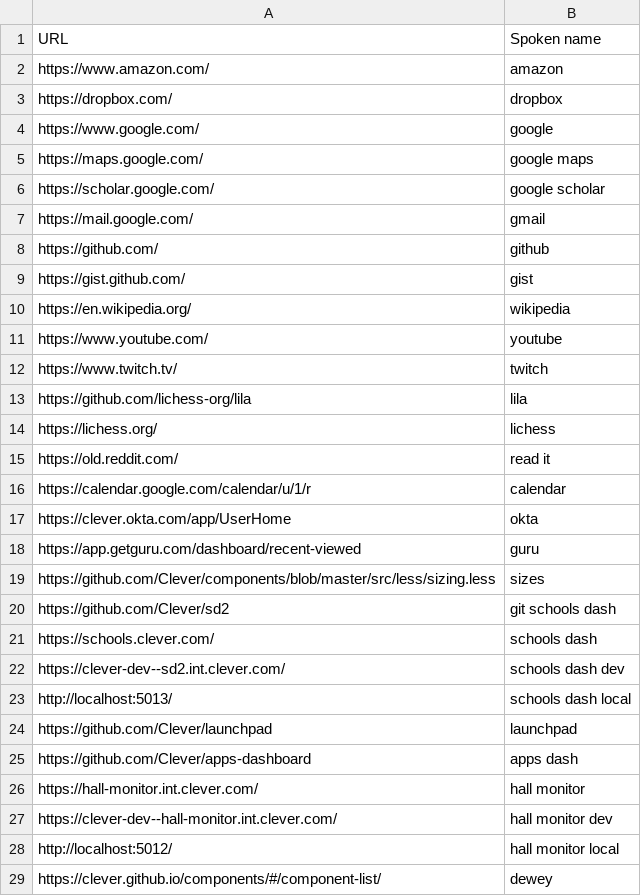
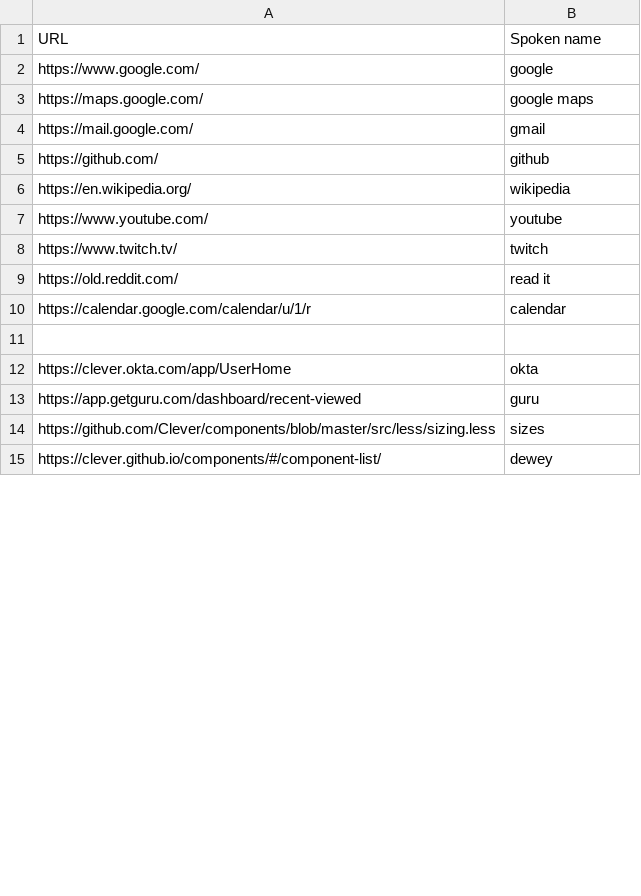
Before and after one commit to brollin/knausj_talon, a CSV file: settings/websites.csv, drawn as a sheet; only a part is shown; the diff covers the shown part only.

```diff
--- a/settings/websites.csv
+++ b/settings/websites.csv
@@ -1,10 +1,6 @@
 URL,Spoken name
-https://www.amazon.com/,amazon
-https://dropbox.com/,dropbox
 https://www.google.com/,google
 https://maps.google.com/,google maps
-https://scholar.google.com/,google scholar
 https://mail.google.com/,gmail
 https://github.com/,github
-https://gist.github.com/,gist
 https://en.wikipedia.org/,wikipedia
@@ -12,6 +8,5 @@ https://www.youtube.com/,youtube
 https://www.twitch.tv/,twitch
-https://github.com/lichess-org/lila,lila
-https://lichess.org/,lichess
 https://old.reddit.com/,read it
 https://calendar.google.com/calendar/u/1/r,calendar
+
 https://clever.okta.com/app/UserHome,okta
@@ -19,11 +14,2 @@ https://app.getguru.com/dashboard/recent-viewed,guru
 https://github.com/Clever/components/blob/master/src/less/sizing.less,sizes
-https://github.com/Clever/sd2,git schools dash
-https://schools.clever.com/,schools dash
-https://clever-dev--sd2.int.clever.com/,schools dash dev
-http://localhost:5013/,schools dash local
-https://github.com/Clever/launchpad,launchpad
-https://github.com/Clever/apps-dashboard,apps dash
-https://hall-monitor.int.clever.com/,hall monitor
-https://clever-dev--hall-monitor.int.clever.com/,hall monitor dev
-http://localhost:5012/,hall monitor local
 https://clever.github.io/components/#/component-list/,dewey
```
Also changed, not shown: 26 added rows elsewhere in this file, settings/file_extensions.csv, settings/search_engines.csv, 8 other files.
